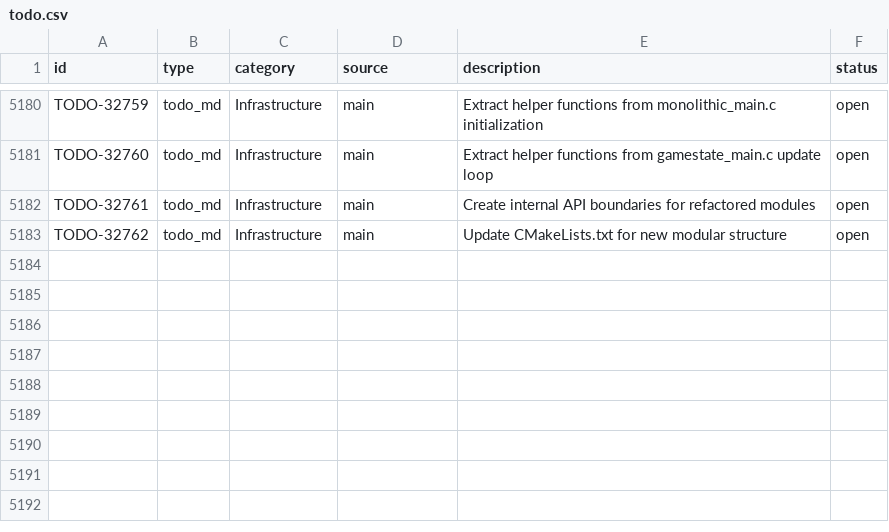
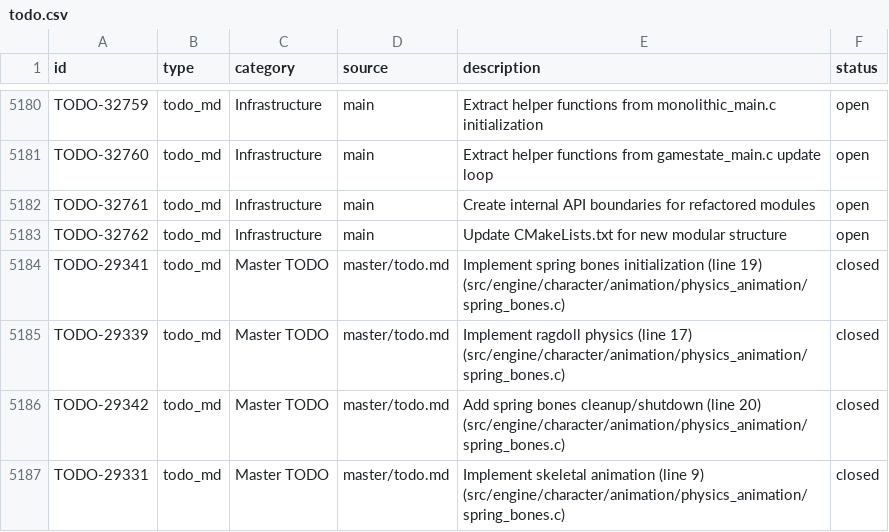
Before and after one commit to BenjaminSRussell/game_engine, a CSV file: master/todo.csv, drawn as a sheet; only a part is shown, gaps mark what is left out; the diff names each change by its address in the sheet, - before the commit and + after, or states it on an @@ line.

```diff
--- a/master/todo.csv
+++ b/master/todo.csv
+row 5184: TODO-29341 | todo_md | Master TODO | master/todo.md | Implement spring bones initialization (line 19) (src/engine/character/animation/physics_animation/spring_bones.c) | closed
+row 5185: TODO-29339 | todo_md | Master TODO | master/todo.md | Implement ragdoll physics (line 17) (src/engine/character/animation/physics_animation/spring_bones.c) | closed
+row 5186: TODO-29342 | todo_md | Master TODO | master/todo.md | Add spring bones cleanup/shutdown (line 20) (src/engine/character/animation/physics_animation/spring_bones.c) | closed
+row 5187: TODO-29331 | todo_md | Master TODO | master/todo.md | Implement skeletal animation (line 9) (src/engine/character/animation/physics_animation/spring_bones.c) | closed
```
Also changed, not shown: 4 other files.
